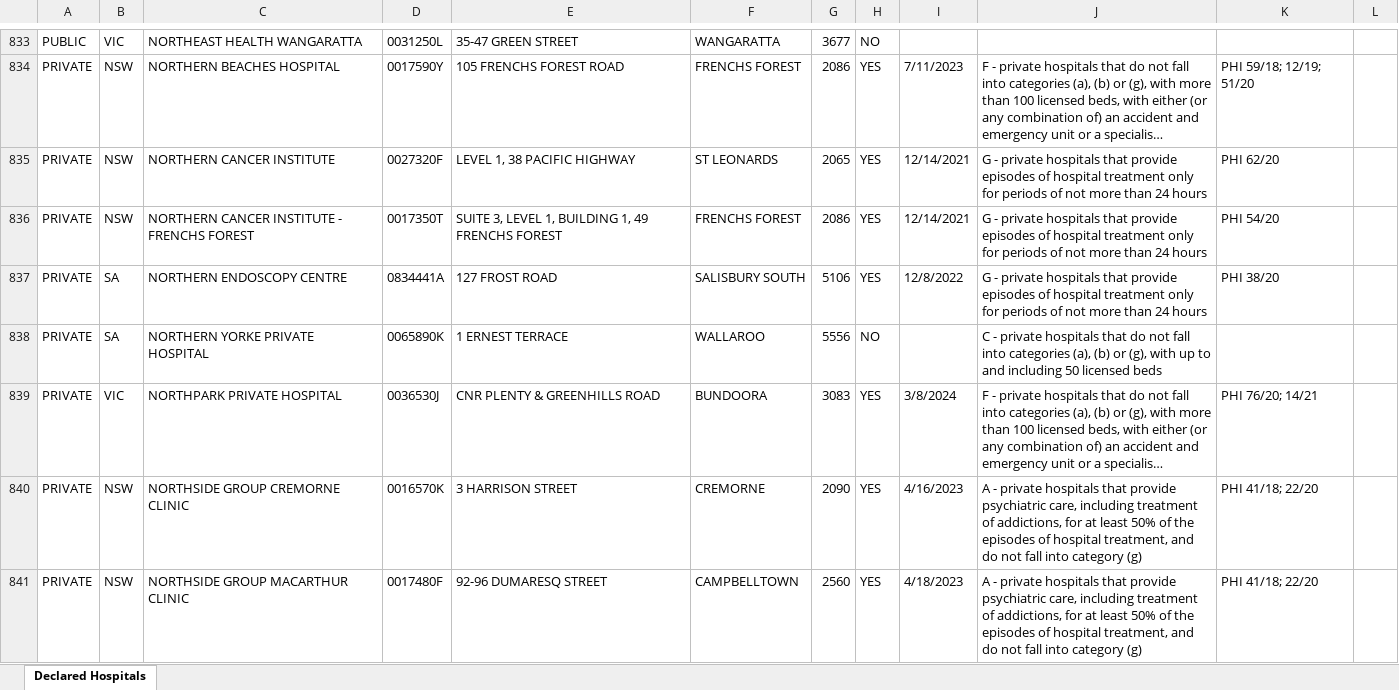
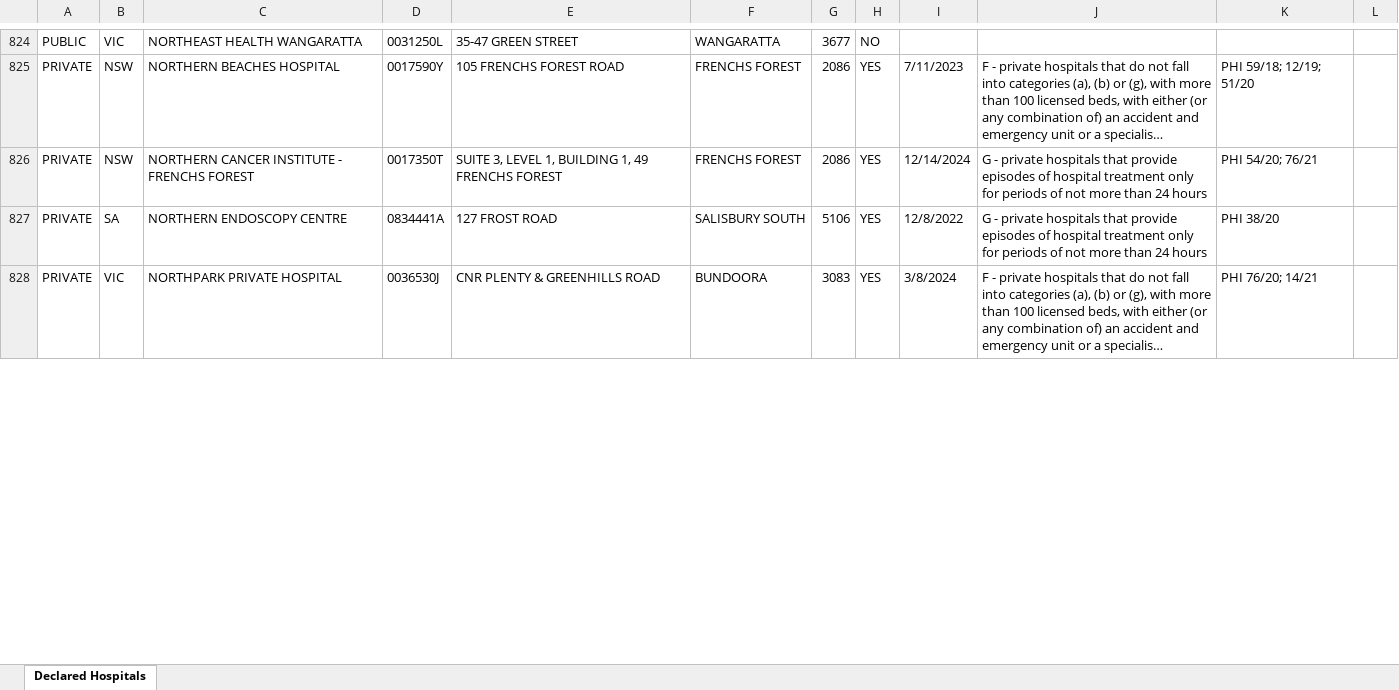
Before and after one commit to minho42/hospital-ranking, an Excel workbook: all_hospitals.xlsx, sheet Declared Hospitals, drawn as a sheet; only a part is shown, gaps mark what is left out; long unchanged cells end in …; values as stored, in another font and other column widths than the file's, no cell formats; table styles not drawn; removed rows and columns are numbered as before the commit, all else as after; the diff covers the shown part only; the diff names each change by its address in the sheet, - before the commit and + after, or states it on an @@ line.

```diff
--- a/all_hospitals.xlsx (sheet Declared Hospitals)
+++ b/all_hospitals.xlsx (sheet Declared Hospitals)
-row 835: PRIVATE | NSW | NORTHERN CANCER INSTITUTE | 0027320F | LEVEL 1, 38 PACIFIC HIGHWAY | ST LEONARDS | 2065 | YES | 12/14/2021 | G - private hospitals that provide episodes of hospital treatment only for periods of not more than 24 hours | PHI 62/20
-I826: 12/14/2021
+I826: 12/14/2024
-K826: PHI 54/20
+K826: PHI 54/20; 76/21
-row 838: PRIVATE | SA | NORTHERN YORKE PRIVATE HOSPITAL | 0065890K | 1 ERNEST TERRACE | WALLAROO | 5556 | NO |  | C - private hospitals that do not fall into categories (a), (b) or (g), with up to and including 50 licensed beds
-row 840: PRIVATE | NSW | NORTHSIDE GROUP CREMORNE CLINIC | 0016570K | 3 HARRISON STREET | CREMORNE | 2090 | YES | 4/16/2023 | A - private hospitals that provide psychiatric care, including treatment of addictions, for at least 50% of the episodes of hospital treatment, and do not fall into category (g) | PHI 41/18; 22/20
-row 841: PRIVATE | NSW | NORTHSIDE GROUP MACARTHUR CLINIC | 0017480F | 92-96 DUMARESQ STREET | CAMPBELLTOWN | 2560 | YES | 4/18/2023 | A - private hospitals that provide psychiatric care, including treatment of addictions, for at least 50% of the episodes of hospital treatment, and do not fall into category (g) | PHI 41/18; 22/20
```
Also changed, not shown: 22 added rows, 22 removed rows and 368 edited cells elsewhere in this sheet, cell formats, 3 other files.
